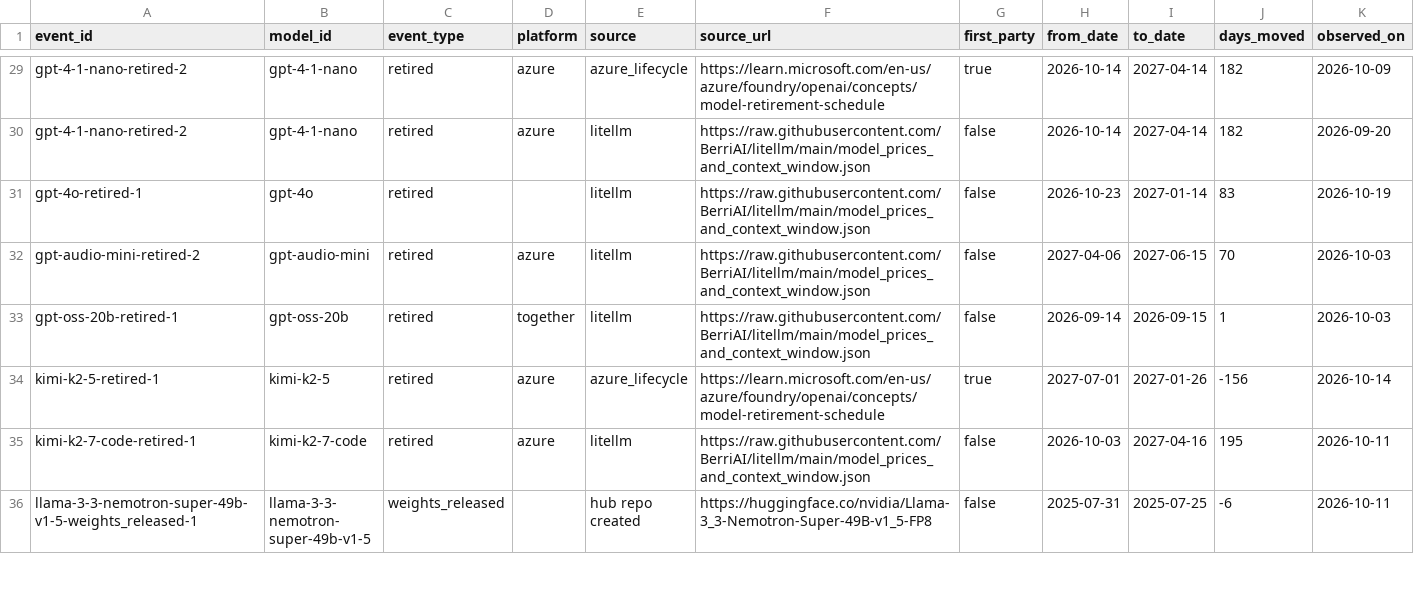
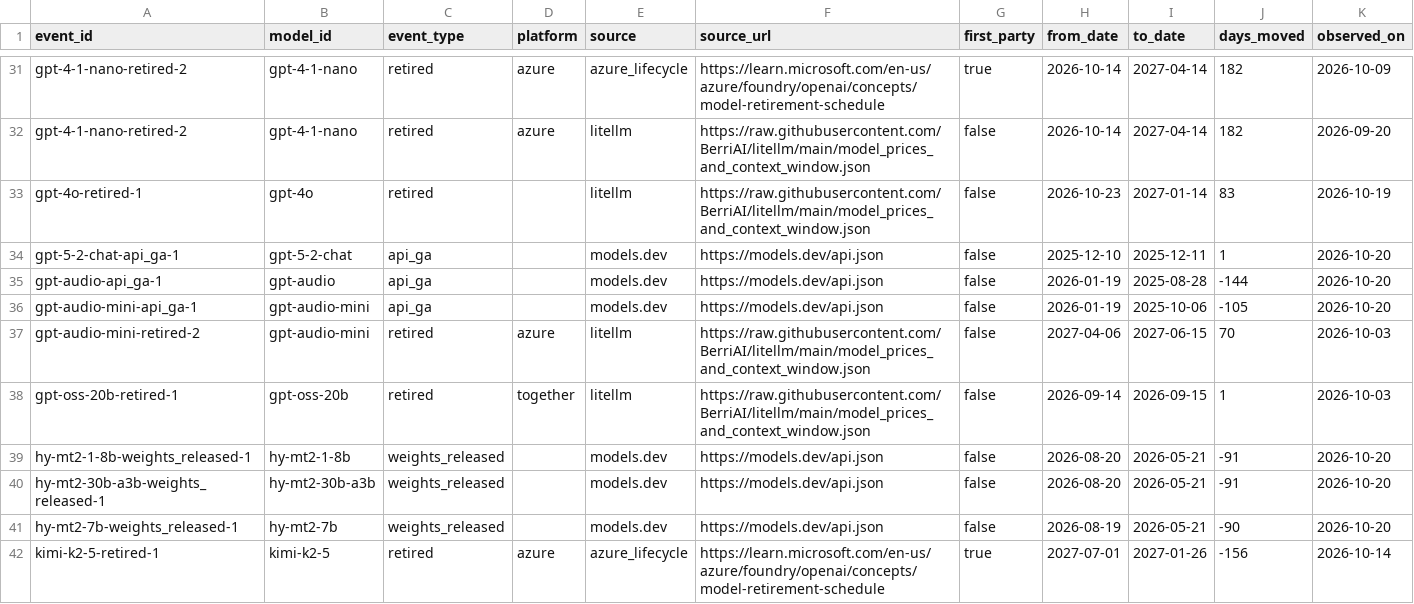
Before and after one commit to YasamanAnsari/llm-ledger, a CSV file: data/generated/reschedules.csv, drawn as a sheet; only a part is shown, gaps mark what is left out; the shorter side is filled out with more unchanged rows; the diff covers the shown part only; the diff names each change by its address in the sheet, - before the commit and + after, or states it on an @@ line.

```diff
--- a/data/generated/reschedules.csv
+++ b/data/generated/reschedules.csv
+row 34: gpt-5-2-chat-api_ga-1 | gpt-5-2-chat | api_ga |  | models.dev | https://models.dev/api.json | false | 2025-12-10 | 2025-12-11 | 1 | 2026-10-20
+row 35: gpt-audio-api_ga-1 | gpt-audio | api_ga |  | models.dev | https://models.dev/api.json | false | 2026-01-19 | 2025-08-28 | -144 | 2026-10-20
+row 36: gpt-audio-mini-api_ga-1 | gpt-audio-mini | api_ga |  | models.dev | https://models.dev/api.json | false | 2026-01-19 | 2025-10-06 | -105 | 2026-10-20
+row 39: hy-mt2-1-8b-weights_released-1 | hy-mt2-1-8b | weights_released |  | models.dev | https://models.dev/api.json | false | 2026-08-20 | 2026-05-21 | -91 | 2026-10-20
+row 40: hy-mt2-30b-a3b-weights_released-1 | hy-mt2-30b-a3b | weights_released |  | models.dev | https://models.dev/api.json | false | 2026-08-20 | 2026-05-21 | -91 | 2026-10-20
+row 41: hy-mt2-7b-weights_released-1 | hy-mt2-7b | weights_released |  | models.dev | https://models.dev/api.json | false | 2026-08-19 | 2026-05-21 | -90 | 2026-10-20
```
Also changed, not shown: 13 added rows elsewhere in this file, data/core/events.csv, data/core/models.csv, 26 other files.
